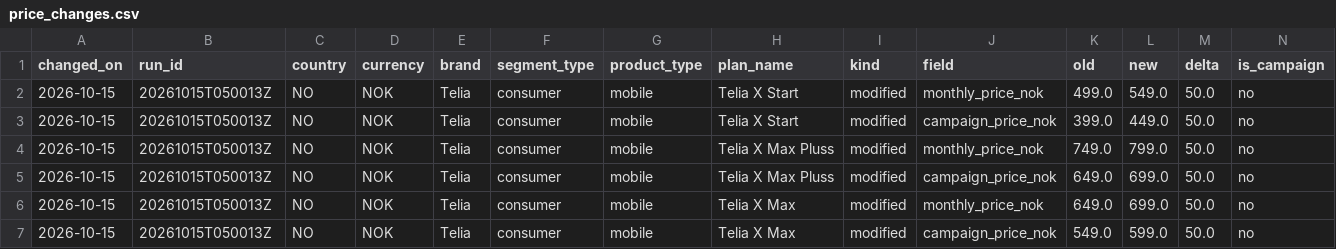
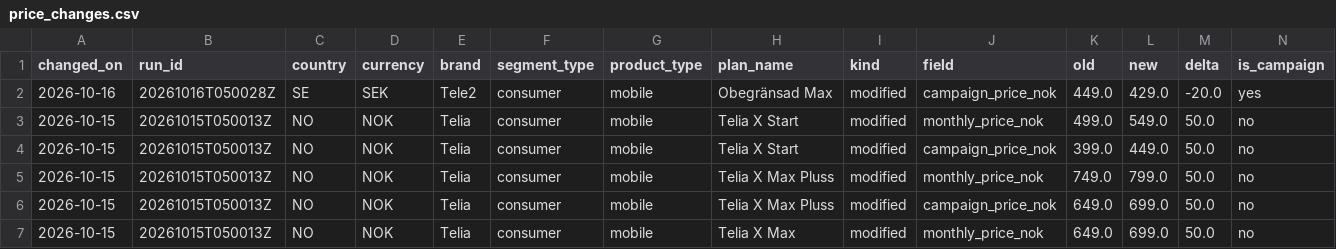
Before and after one commit to markusheiberg/telco-price-data, a CSV file: price_changes.csv, drawn as a sheet; only a part is shown; the shorter side is filled out with more unchanged rows.

```diff
--- a/price_changes.csv
+++ b/price_changes.csv
@@ -1,2 +1,3 @@
 changed_on,run_id,country,currency,brand,segment_type,product_type,plan_name,kind,field,old,new,delta,is_campaign
+2026-10-16,20261016T050028Z,SE,SEK,Tele2,consumer,mobile,Obegränsad Max,modified,campaign_price_nok,449.0,429.0,-20.0,yes
 2026-10-15,20261015T050013Z,NO,NOK,Telia,consumer,mobile,Telia X Start,modified,monthly_price_nok,499.0,549.0,50.0,no
```
Also changed, not shown: latest_prices.csv, 1 other file.
